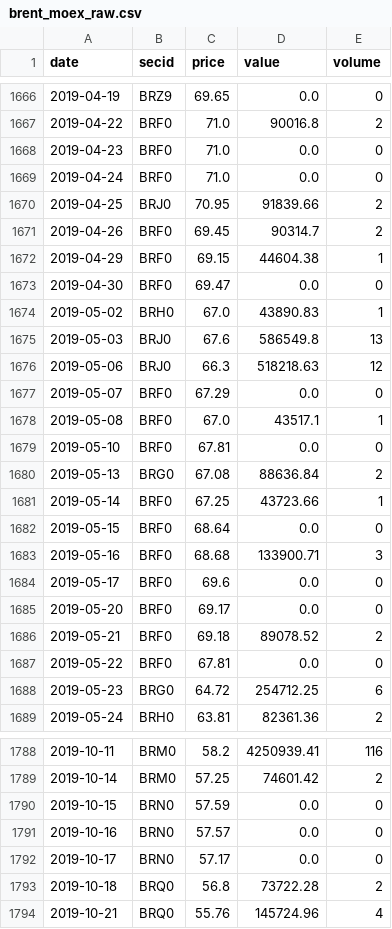
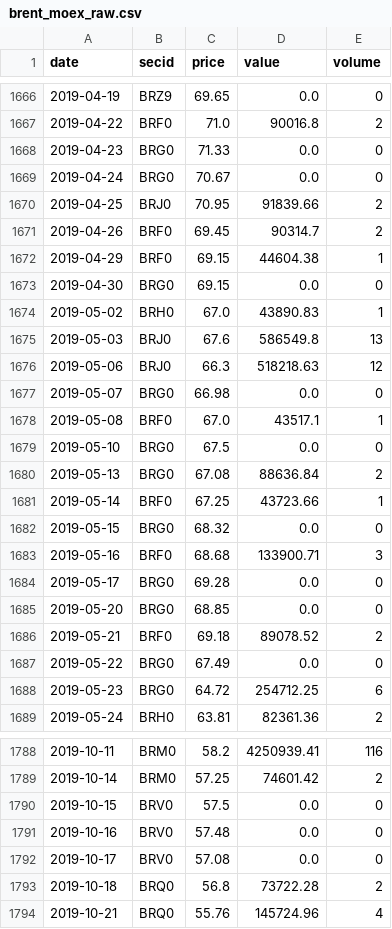
Before and after one commit to annagirfanova742/imoex-dashboard, a CSV file: data/brent_moex_raw.csv, drawn as a sheet; only a part is shown, gaps mark what is left out; the diff covers the shown part only.

```diff
--- a/data/brent_moex_raw.csv
+++ b/data/brent_moex_raw.csv
@@ -1667,4 +1667,4 @@ date,secid,price,value,volume
 2019-04-22,BRF0,71.0,90016.8,2
-2019-04-23,BRF0,71.0,0.0,0
-2019-04-24,BRF0,71.0,0.0,0
+2019-04-23,BRG0,71.33,0.0,0
+2019-04-24,BRG0,70.67,0.0,0
 2019-04-25,BRJ0,70.95,91839.66,2
@@ -1672,3 +1672,3 @@ date,secid,price,value,volume
 2019-04-29,BRF0,69.15,44604.38,1
-2019-04-30,BRF0,69.47,0.0,0
+2019-04-30,BRG0,69.15,0.0,0
 2019-05-02,BRH0,67.0,43890.83,1
@@ -1676,13 +1676,13 @@ date,secid,price,value,volume
 2019-05-06,BRJ0,66.3,518218.63,12
-2019-05-07,BRF0,67.29,0.0,0
+2019-05-07,BRG0,66.98,0.0,0
 2019-05-08,BRF0,67.0,43517.1,1
-2019-05-10,BRF0,67.81,0.0,0
+2019-05-10,BRG0,67.5,0.0,0
 2019-05-13,BRG0,67.08,88636.84,2
 2019-05-14,BRF0,67.25,43723.66,1
-2019-05-15,BRF0,68.64,0.0,0
+2019-05-15,BRG0,68.32,0.0,0
 2019-05-16,BRF0,68.68,133900.71,3
-2019-05-17,BRF0,69.6,0.0,0
-2019-05-20,BRF0,69.17,0.0,0
+2019-05-17,BRG0,69.28,0.0,0
+2019-05-20,BRG0,68.85,0.0,0
 2019-05-21,BRF0,69.18,89078.52,2
-2019-05-22,BRF0,67.81,0.0,0
+2019-05-22,BRG0,67.49,0.0,0
 2019-05-23,BRG0,64.72,254712.25,6
@@ -1789,5 +1789,5 @@ date,secid,price,value,volume
 2019-10-14,BRM0,57.25,74601.42,2
-2019-10-15,BRN0,57.59,0.0,0
-2019-10-16,BRN0,57.57,0.0,0
-2019-10-17,BRN0,57.17,0.0,0
+2019-10-15,BRV0,57.5,0.0,0
+2019-10-16,BRV0,57.48,0.0,0
+2019-10-17,BRV0,57.08,0.0,0
 2019-10-18,BRQ0,56.8,73722.28,2
```
Also changed, not shown: 166 edited cells elsewhere in this file, data/brent_daily.csv, data/imoex_daily.csv, 2 other files.
